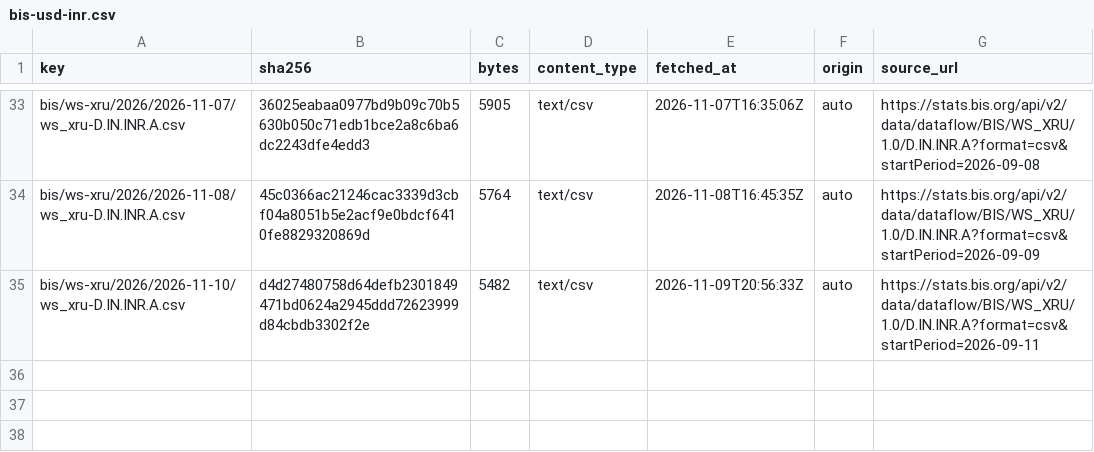
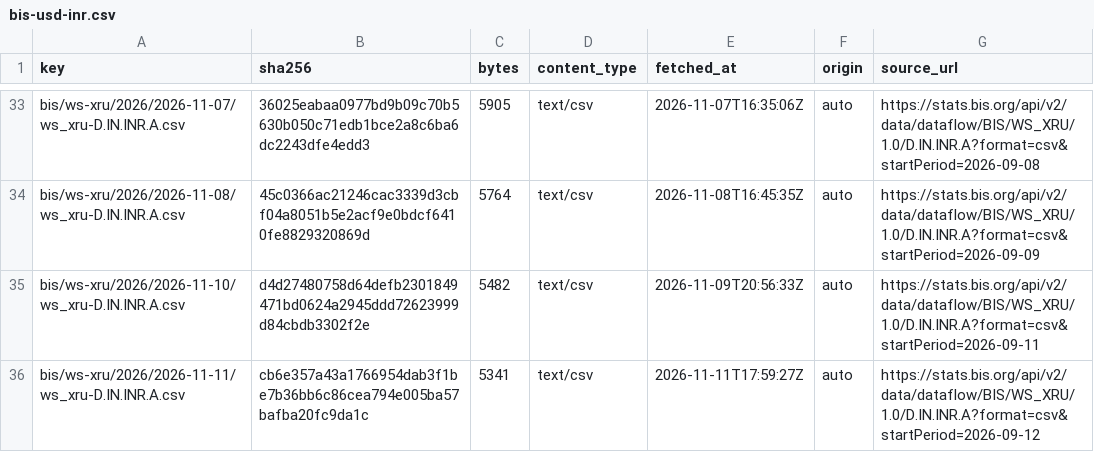
Before and after one commit to xfina-dev/xfina-data, a CSV file: v1/manifests/bis-usd-inr.csv, drawn as a sheet; only a part is shown, gaps mark what is left out; the diff names each change by its address in the sheet, - before the commit and + after, or states it on an @@ line.

```diff
--- a/v1/manifests/bis-usd-inr.csv
+++ b/v1/manifests/bis-usd-inr.csv
+row 36: bis/ws-xru/2026/2026-11-11/ws_xru-D.IN.INR.A.csv | cb6e357a43a1766954dab3f1be7b36bb6c86cea794e005ba57bafba20fc9da1c | 5341 | text/csv | 2026-11-11T17:59:27Z | auto | https://stats.bis.org/api/v2/data/dataflow/BIS/WS_XRU/1.0/D.IN.INR.A?format=csv&startPeriod=2026-09-12
```
Also changed, not shown: v1/fx/sbi-forex-card-usd.csv, v1/manifests/sbi-forex-card-usd.csv, 1 other file.
